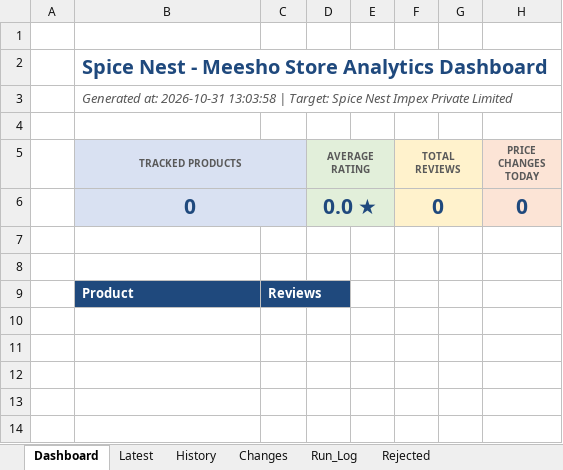
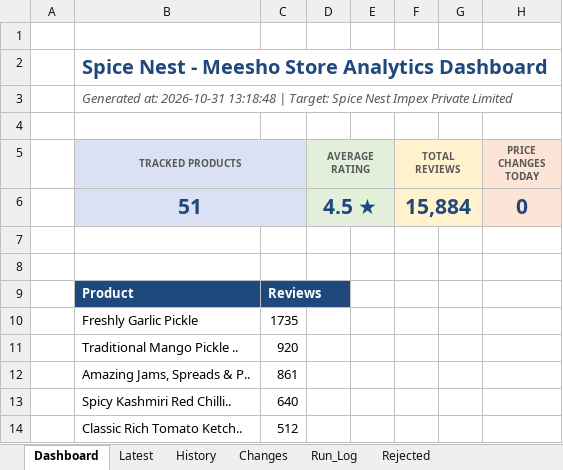
Before and after one commit to parth-limitless/Parth-E-com, an Excel workbook: spice-nest-hub/output/meesho_store_tracker.xlsx, sheet Dashboard, drawn as a sheet; values as stored, in another font and other column widths than the file's, no borders; charts and pictures not drawn; removed rows and columns are numbered as before the commit, all else as after; the diff names each change by its address in the sheet, - before the commit and + after, or states it on an @@ line.

```diff
--- a/spice-nest-hub/output/meesho_store_tracker.xlsx (sheet Dashboard)
+++ b/spice-nest-hub/output/meesho_store_tracker.xlsx (sheet Dashboard)
-B3 (TRACKED PRODUCTS): …at: 2026-10-31 13:03:58 | Target:…
+B3 (TRACKED PRODUCTS): …at: 2026-10-31 13:18:48 | Target:…
-row 6:  | 0 |  | 0.0 ★ |  | 0 |  | 0
+row 6:  | 51 |  | 4.5 ★ |  | 15,884 |  | 0
+row 10:  | Freshly Garlic Pickle | 1735
+row 11:  | Traditional Mango Pickle .. | 920
+row 12:  | Amazing Jams, Spreads & P.. | 861
+row 13:  | Spicy Kashmiri Red Chilli.. | 640
+row 14:  | Classic Rich Tomato Ketch.. | 512
```
Also changed, not shown: sheet History, sheet Changes, sheet Latest, sheet Run_Log, charts or pictures, 11 other files.
